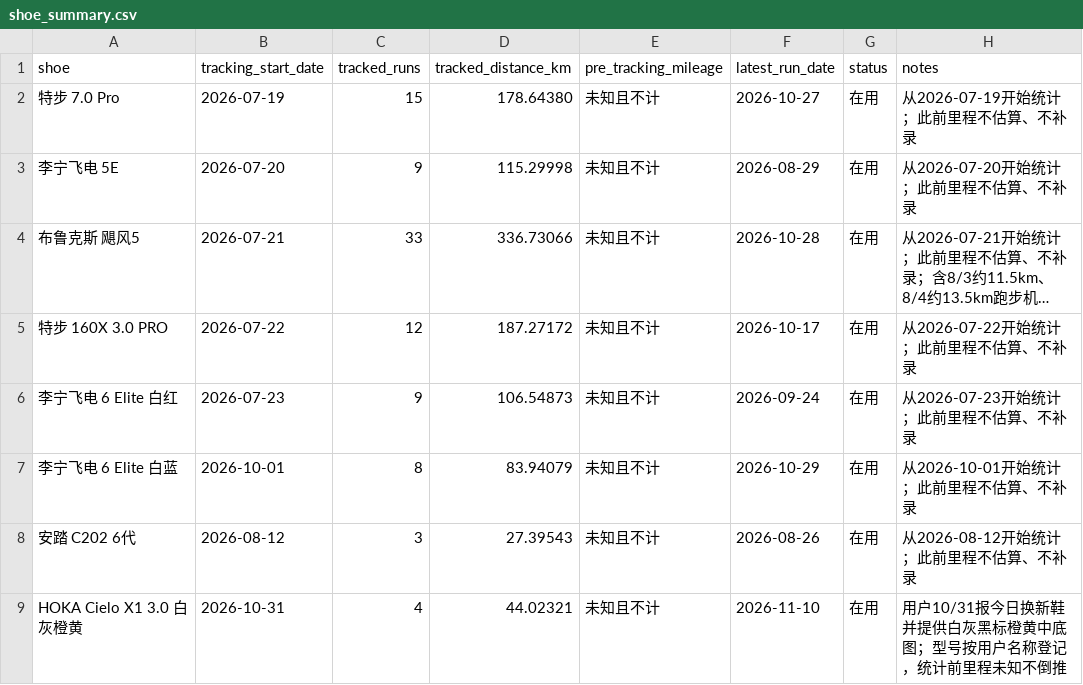
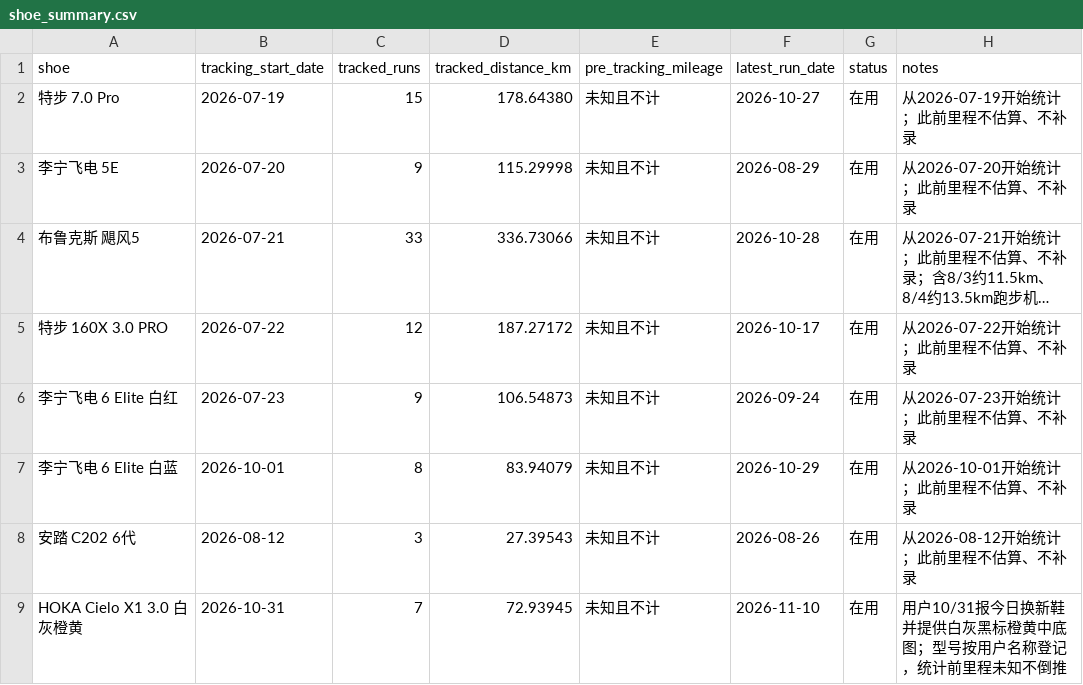
Before and after one commit to xiadasy/site-training-panel, a CSV file: data/shoes/shoe_summary.csv, drawn as a sheet; long unchanged cells end in ….

```diff
--- a/data/shoes/shoe_summary.csv
+++ b/data/shoes/shoe_summary.csv
@@ -8,2 +8,2 @@ shoe,tracking_start_date,tracked_runs,tracked_distance_km,pre_tracking_mileage,l
 安踏 C202 6代,2026-08-12,3,27.39543,未知且不计,2026-08-26,在用,从2026-08-12开始统计；此前里程不估算、不补录
-HOKA Cielo X1 3.0 白灰橙黄,2026-10-31,4,44.02321,未知且不计,2026-11-10,在用,用户10/31报今日换新鞋并提供白灰黑标橙黄中底图；型号按用户名称登记，统计前里程未知不倒推
+HOKA Cielo X1 3.0 白灰橙黄,2026-10-31,7,72.93945,未知且不计,2026-11-10,在用,用户10/31报今日换新鞋并提供白灰黑标橙黄中底图；型号按用户名称登记，统计前里程未知不倒推
```
Also changed, not shown: data/shoes/shoe_mileage.csv, 9 other files.
